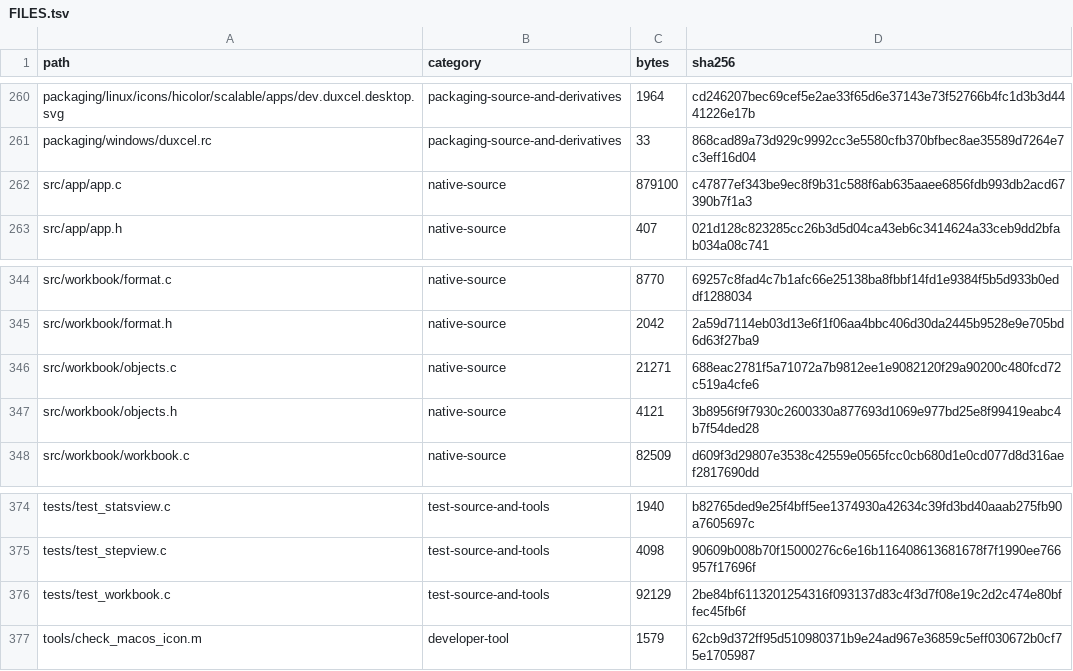
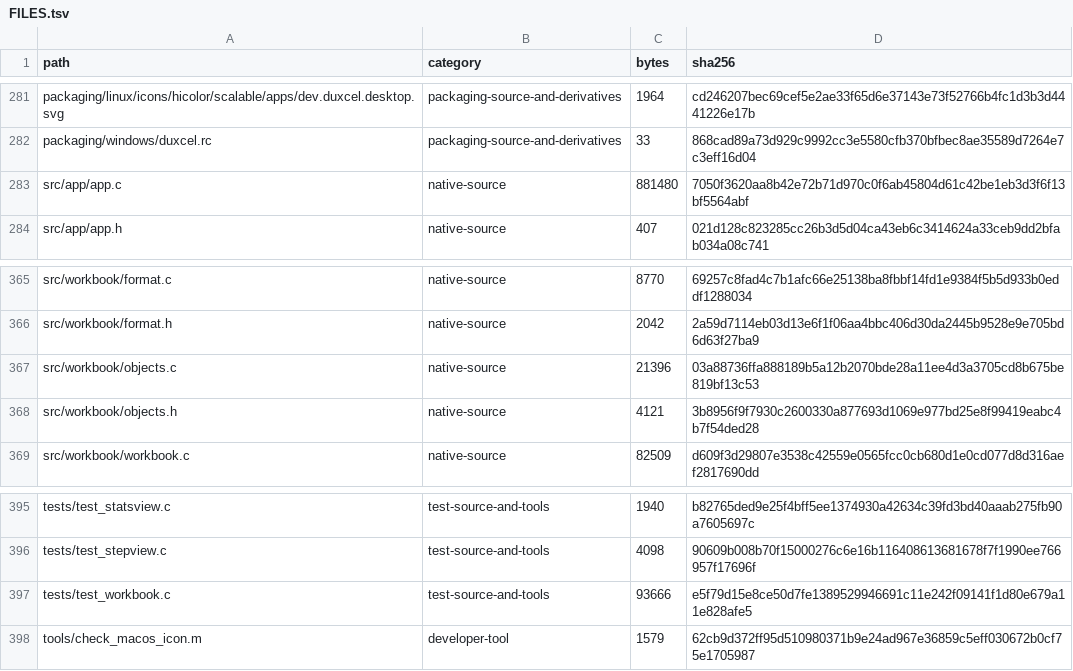
Before and after one commit to batu-bulgur/duxcel, a TSV file: docs/audit/FILES.tsv, drawn as a sheet; only a part is shown, gaps mark what is left out; the diff covers the shown part only.

```diff
--- a/docs/audit/FILES.tsv
+++ b/docs/audit/FILES.tsv
@@ -261,3 +282,3 @@ packaging/linux/icons/hicolor/scalable/apps/dev.duxcel.desktop.svg	packaging-sou
 packaging/windows/duxcel.rc	packaging-source-and-derivatives	33	868cad89a73d929c9992cc3e5580cfb370bfbec8ae35589d7264e7c3eff16d04
-src/app/app.c	native-source	879100	c47877ef343be9ec8f9b31c588f6ab635aaee6856fdb993db2acd67390b7f1a3
+src/app/app.c	native-source	881480	7050f3620aa8b42e72b71d970c0f6ab45804d61c42be1eb3d3f6f13bf5564abf
 src/app/app.h	native-source	407	021d128c823285cc26b3d5d04ca43eb6c3414624a33ceb9dd2bfab034a08c741
@@ -345,3 +366,3 @@ src/workbook/format.c	native-source	8770	69257c8fad4c7b1afc66e25138ba8fbbf14fd1e
 src/workbook/format.h	native-source	2042	2a59d7114eb03d13e6f1f06aa4bbc406d30da2445b9528e9e705bd6d63f27ba9
-src/workbook/objects.c	native-source	21271	688eac2781f5a71072a7b9812ee1e9082120f29a90200c480fcd72c519a4cfe6
+src/workbook/objects.c	native-source	21396	03a88736ffa888189b5a12b2070bde28a11ee4d3a3705cd8b675be819bf13c53
 src/workbook/objects.h	native-source	4121	3b8956f9f7930c2600330a877693d1069e977bd25e8f99419eabc4b7f54ded28
@@ -375,3 +396,3 @@ tests/test_statsview.c	test-source-and-tools	1940	b82765ded9e25f4bff5ee1374930a4
 tests/test_stepview.c	test-source-and-tools	4098	90609b008b70f15000276c6e16b116408613681678f7f1990ee766957f17696f
-tests/test_workbook.c	test-source-and-tools	92129	2be84bf6113201254316f093137d83c4f3d7f08e19c2d2c474e80bffec45fb6f
+tests/test_workbook.c	test-source-and-tools	93666	e5f79d15e8ce50d7fe1389529946691c11e242f09141f1d80e679a11e828afe5
 tools/check_macos_icon.m	developer-tool	1579	62cb9d372ff95d510980371b9e24ad967e36859c5eff030672b0cf75e1705987
```
Also changed, not shown: 23 added rows and 22 edited cells elsewhere in this file, 31 other files.
